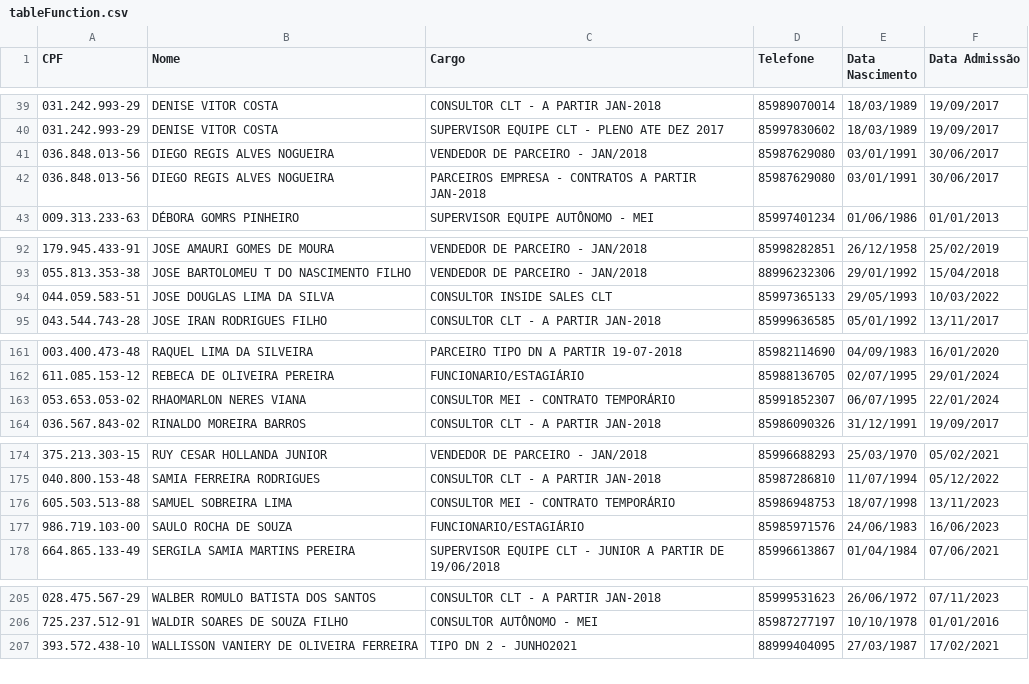
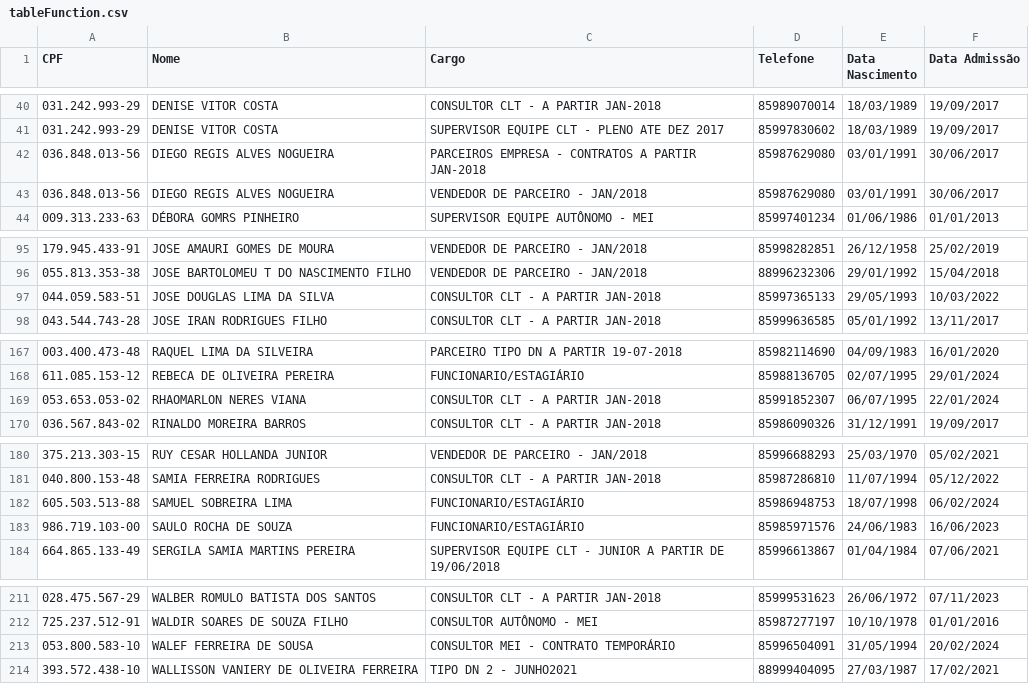
Before and after one commit to davigopi/Recibos, a CSV file: tables/tableFunction.csv, drawn as a sheet; only a part is shown, gaps mark what is left out; the diff covers the shown part only.

```diff
--- a/tables/tableFunction.csv
+++ b/tables/tableFunction.csv
@@ -40,4 +41,4 @@ CPF;Nome;Cargo;Telefone;Data Nascimento;Data Admissão
 031.242.993-29;DENISE VITOR COSTA;SUPERVISOR EQUIPE CLT - PLENO ATE DEZ 2017;85997830602;18/03/1989;19/09/2017
+036.848.013-56;DIEGO REGIS ALVES NOGUEIRA;PARCEIROS EMPRESA - CONTRATOS A PARTIR JAN-2018;85987629080;03/01/1991;30/06/2017
 036.848.013-56;DIEGO REGIS ALVES NOGUEIRA;VENDEDOR DE PARCEIRO - JAN/2018;85987629080;03/01/1991;30/06/2017
-036.848.013-56;DIEGO REGIS ALVES NOGUEIRA;PARCEIROS EMPRESA - CONTRATOS A PARTIR JAN-2018;85987629080;03/01/1991;30/06/2017
 009.313.233-63;DÉBORA GOMRS PINHEIRO;SUPERVISOR EQUIPE AUTÔNOMO - MEI;85997401234;01/06/1986;01/01/2013
@@ -93,3 +96,3 @@ CPF;Nome;Cargo;Telefone;Data Nascimento;Data Admissão
 055.813.353-38;JOSE BARTOLOMEU T DO NASCIMENTO FILHO;VENDEDOR DE PARCEIRO - JAN/2018;88996232306;29/01/1992;15/04/2018
-044.059.583-51;JOSE DOUGLAS LIMA DA SILVA ;CONSULTOR INSIDE SALES CLT;85997365133;29/05/1993;10/03/2022
+044.059.583-51;JOSE DOUGLAS LIMA DA SILVA ;CONSULTOR CLT - A PARTIR JAN-2018;85997365133;29/05/1993;10/03/2022
 043.544.743-28;JOSE IRAN RODRIGUES FILHO;CONSULTOR CLT - A PARTIR JAN-2018;85999636585;05/01/1992;13/11/2017
@@ -162,3 +168,3 @@ CPF;Nome;Cargo;Telefone;Data Nascimento;Data Admissão
 611.085.153-12;REBECA DE OLIVEIRA PEREIRA;FUNCIONARIO/ESTAGIÁRIO;85988136705;02/07/1995;29/01/2024
-053.653.053-02;RHAOMARLON NERES VIANA;CONSULTOR MEI - CONTRATO TEMPORÁRIO;85991852307;06/07/1995;22/01/2024
+053.653.053-02;RHAOMARLON NERES VIANA;CONSULTOR CLT - A PARTIR JAN-2018;85991852307;06/07/1995;22/01/2024
 036.567.843-02;RINALDO MOREIRA BARROS;CONSULTOR CLT - A PARTIR JAN-2018;85986090326;31/12/1991;19/09/2017
@@ -175,3 +181,3 @@ CPF;Nome;Cargo;Telefone;Data Nascimento;Data Admissão
 040.800.153-48;SAMIA FERREIRA RODRIGUES;CONSULTOR CLT - A PARTIR JAN-2018;85987286810;11/07/1994;05/12/2022
-605.503.513-88;SAMUEL SOBREIRA LIMA ;CONSULTOR MEI - CONTRATO TEMPORÁRIO;85986948753;18/07/1998;13/11/2023
+605.503.513-88;SAMUEL SOBREIRA LIMA ;FUNCIONARIO/ESTAGIÁRIO;85986948753;18/07/1998;06/02/2024
 986.719.103-00;SAULO ROCHA DE SOUZA;FUNCIONARIO/ESTAGIÁRIO;85985971576;24/06/1983;16/06/2023
@@ -206,2 +212,3 @@ CPF;Nome;Cargo;Telefone;Data Nascimento;Data Admissão
 725.237.512-91;WALDIR SOARES DE SOUZA FILHO;CONSULTOR AUTÔNOMO - MEI;85987277197;10/10/1978;01/01/2016
+053.800.583-10;WALEF FERREIRA DE SOUSA;CONSULTOR MEI - CONTRATO TEMPORÁRIO;85996504091;31/05/1994;20/02/2024
 393.572.438-10;WALLISSON VANIERY DE OLIVEIRA FERREIRA;TIPO DN 2 - JUNHO2021;88999404095;27/03/1987;17/02/2021
```
Also changed, not shown: 8 added rows, 2 removed rows, 4 moved rows and 1 edited cell elsewhere in this file, tables/tableSalesSetup.csv, 5 other files.
